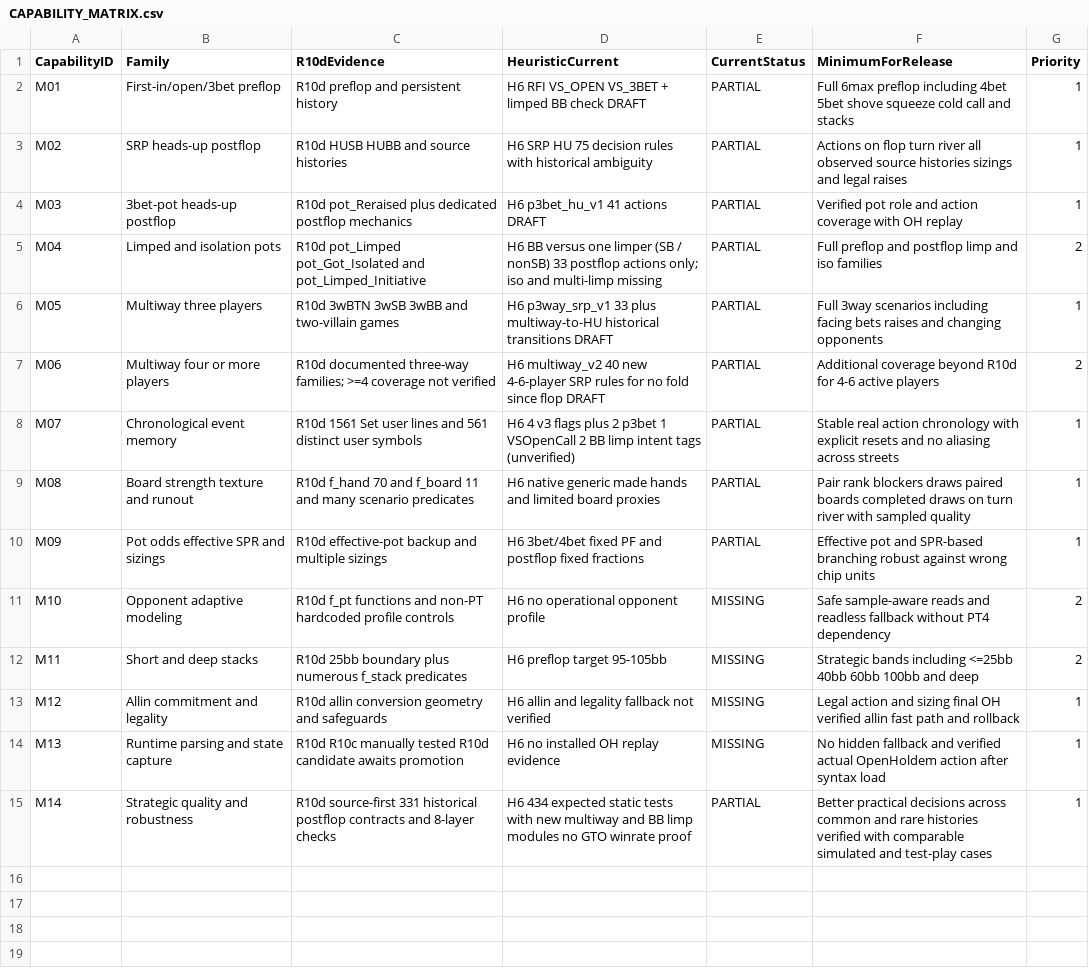
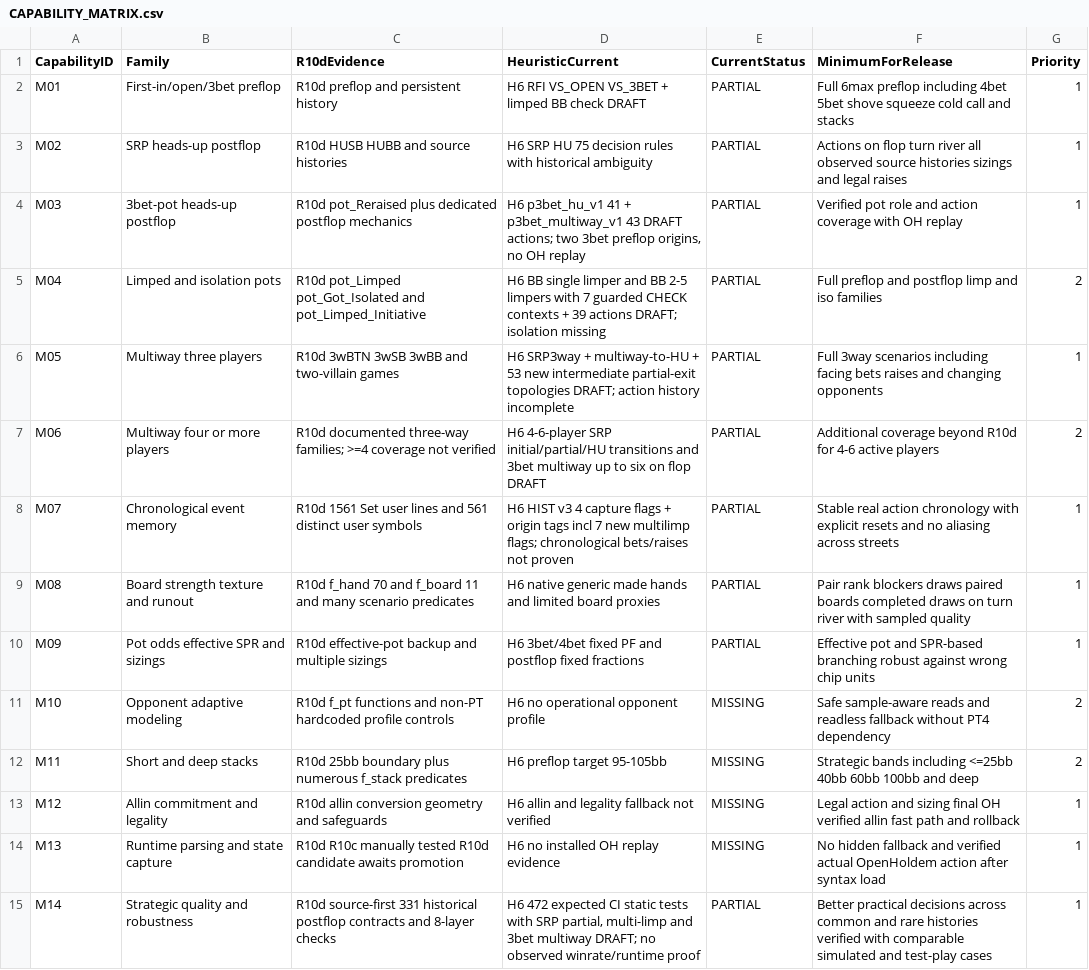
Before and after one commit to pmartins87/Heuristic6max, a CSV file: benchmarks/r10d_floor/CAPABILITY_MATRIX.csv, drawn as a sheet.

Commit message:
H6: partial multiway exits, BB multilimp, 3bet multiway, source regression and R10d matrix

```diff
--- a/benchmarks/r10d_floor/CAPABILITY_MATRIX.csv
+++ b/benchmarks/r10d_floor/CAPABILITY_MATRIX.csv
@@ -3,7 +3,7 @@ M01,First-in/open/3bet preflop,R10d preflop and persistent history,H6 RFI VS_OPE
 M02,SRP heads-up postflop,R10d HUSB HUBB and source histories,H6 SRP HU 75 decision rules with historical ambiguity,PARTIAL,Actions on flop turn river all observed source histories sizings and legal raises,1
-M03,3bet-pot heads-up postflop,R10d pot_Reraised plus dedicated postflop mechanics,H6 p3bet_hu_v1 41 actions DRAFT,PARTIAL,Verified pot role and action coverage with OH replay,1
-M04,Limped and isolation pots,R10d pot_Limped pot_Got_Isolated and pot_Limped_Initiative,H6 BB versus one limper (SB / nonSB) 33 postflop actions only; iso and multi-limp missing,PARTIAL,Full preflop and postflop limp and iso families,2
-M05,Multiway three players,R10d 3wBTN 3wSB 3wBB and two-villain games,H6 p3way_srp_v1 33 plus multiway-to-HU historical transitions DRAFT,PARTIAL,Full 3way scenarios including facing bets raises and changing opponents,1
-M06,Multiway four or more players,R10d documented three-way families; >=4 coverage not verified,H6 multiway_v2 40 new 4-6-player SRP rules for no fold since flop DRAFT,PARTIAL,Additional coverage beyond R10d for 4-6 active players,2
-M07,Chronological event memory,R10d 1561 Set user lines and 561 distinct user symbols,H6 4 v3 flags plus 2 p3bet 1 VSOpenCall 2 BB limp intent tags (unverified),PARTIAL,Stable real action chronology with explicit resets and no aliasing across streets,1
+M03,3bet-pot heads-up postflop,R10d pot_Reraised plus dedicated postflop mechanics,"H6 p3bet_hu_v1 41 + p3bet_multiway_v1 43 DRAFT actions; two 3bet preflop origins, no OH replay",PARTIAL,Verified pot role and action coverage with OH replay,1
+M04,Limped and isolation pots,R10d pot_Limped pot_Got_Isolated and pot_Limped_Initiative,H6 BB single limper and BB 2-5 limpers with 7 guarded CHECK contexts + 39 actions DRAFT; isolation missing,PARTIAL,Full preflop and postflop limp and iso families,2
+M05,Multiway three players,R10d 3wBTN 3wSB 3wBB and two-villain games,H6 SRP3way + multiway-to-HU + 53 new intermediate partial-exit topologies DRAFT; action history incomplete,PARTIAL,Full 3way scenarios including facing bets raises and changing opponents,1
+M06,Multiway four or more players,R10d documented three-way families; >=4 coverage not verified,H6 4-6-player SRP initial/partial/HU transitions and 3bet multiway up to six on flop DRAFT,PARTIAL,Additional coverage beyond R10d for 4-6 active players,2
+M07,Chronological event memory,R10d 1561 Set user lines and 561 distinct user symbols,H6 HIST v3 4 capture flags + origin tags incl 7 new multilimp flags; chronological bets/raises not proven,PARTIAL,Stable real action chronology with explicit resets and no aliasing across streets,1
 M08,Board strength texture and runout,R10d f_hand 70 and f_board 11 and many scenario predicates,H6 native generic made hands and limited board proxies,PARTIAL,Pair rank blockers draws paired boards completed draws on turn river with sampled quality,1
@@ -14,2 +14,2 @@ M12,Allin commitment and legality,R10d allin conversion geometry and safeguards,
 M13,Runtime parsing and state capture,R10d R10c manually tested R10d candidate awaits promotion,H6 no installed OH replay evidence,MISSING,No hidden fallback and verified actual OpenHoldem action after syntax load,1
-M14,Strategic quality and robustness,R10d source-first 331 historical postflop contracts and 8-layer checks,H6 434 expected static tests with new multiway and BB limp modules no GTO winrate proof,PARTIAL,Better practical decisions across common and rare histories verified with comparable simulated and test-play cases,1
+M14,Strategic quality and robustness,R10d source-first 331 historical postflop contracts and 8-layer checks,"H6 472 expected CI static tests with SRP partial, multi-limp and 3bet multiway DRAFT; no observed winrate/runtime proof",PARTIAL,Better practical decisions across common and rare histories verified with comparable simulated and test-play cases,1
```
Also changed, not shown: 33 other files.
